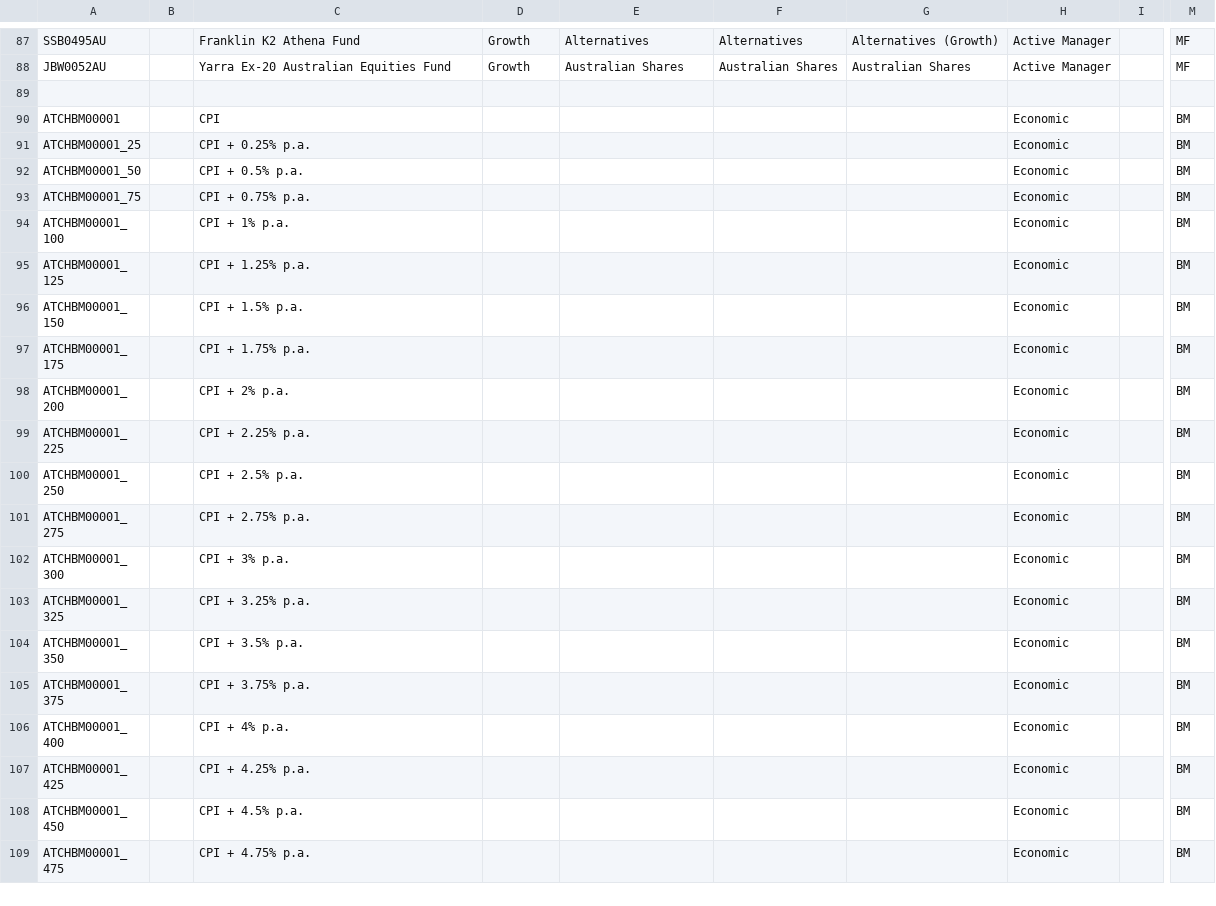
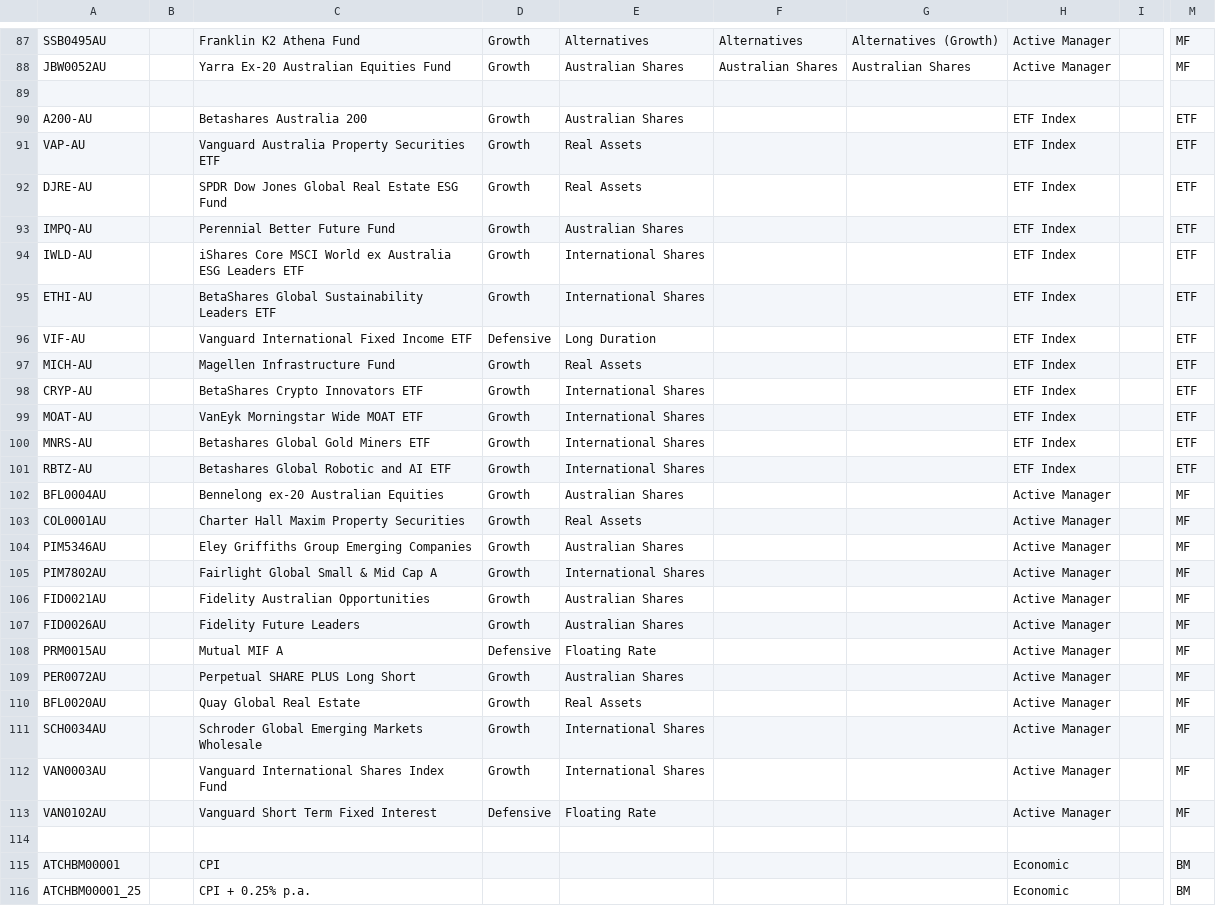
Before and after one commit to KevToohey/AtchisonAttribution, a CSV file: Product-List.csv, drawn as a sheet; only a part is shown, gaps mark what is left out; the shorter side is filled out with more unchanged rows; rows hold the shown columns only; the diff names each change by its address in the sheet, - before the commit and + after, or states it on an @@ line.

```diff
--- a/Product-List.csv
+++ b/Product-List.csv
+row 90: A200-AU |  | Betashares Australia 200 | Growth | Australian Shares |  |  | ETF Index |  | ETF
+row 91: VAP-AU |  | Vanguard Australia Property Securities ETF | Growth | Real Assets |  |  | ETF Index |  | ETF
+row 92: DJRE-AU |  | SPDR Dow Jones Global Real Estate ESG Fund | Growth | Real Assets |  |  | ETF Index |  | ETF
+row 93: IMPQ-AU |  | Perennial Better Future Fund | Growth | Australian Shares |  |  | ETF Index |  | ETF
+row 94: IWLD-AU |  | iShares Core MSCI World ex Australia ESG Leaders ETF | Growth | International Shares |  |  | ETF Index |  | ETF
+row 95: ETHI-AU |  | BetaShares Global Sustainability Leaders ETF | Growth | International Shares |  |  | ETF Index |  | ETF
+row 96: VIF-AU |  | Vanguard International Fixed Income ETF | Defensive | Long Duration |  |  | ETF Index |  | ETF
+row 97: MICH-AU |  | Magellen Infrastructure Fund | Growth | Real Assets |  |  | ETF Index |  | ETF
+row 98: CRYP-AU |  | BetaShares Crypto Innovators ETF | Growth | International Shares |  |  | ETF Index |  | ETF
+row 99: MOAT-AU |  | VanEyk Morningstar Wide MOAT ETF | Growth | International Shares |  |  | ETF Index |  | ETF
+row 100: MNRS-AU |  | Betashares Global Gold Miners ETF | Growth | International Shares |  |  | ETF Index |  | ETF
+row 101: RBTZ-AU |  | Betashares Global Robotic and AI ETF | Growth | International Shares |  |  | ETF Index |  | ETF
+row 102: BFL0004AU |  | Bennelong ex-20 Australian Equities | Growth | Australian Shares |  |  | Active Manager |  | MF
+row 103: COL0001AU |  | Charter Hall Maxim Property Securities | Growth | Real Assets |  |  | Active Manager |  | MF
+row 104: PIM5346AU |  | Eley Griffiths Group Emerging Companies | Growth | Australian Shares |  |  | Active Manager |  | MF
+row 105: PIM7802AU |  | Fairlight Global Small & Mid Cap A | Growth | International Shares |  |  | Active Manager |  | MF
+row 106: FID0021AU |  | Fidelity Australian Opportunities | Growth | Australian Shares |  |  | Active Manager |  | MF
+row 107: FID0026AU |  | Fidelity Future Leaders | Growth | Australian Shares |  |  | Active Manager |  | MF
+row 108: PRM0015AU |  | Mutual MIF A | Defensive | Floating Rate |  |  | Active Manager |  | MF
+row 109: PER0072AU |  | Perpetual SHARE PLUS Long Short | Growth | Australian Shares |  |  | Active Manager |  | MF
+row 110: BFL0020AU |  | Quay Global Real Estate | Growth | Real Assets |  |  | Active Manager |  | MF
+row 111: SCH0034AU |  | Schroder Global Emerging Markets Wholesale | Growth | International Shares |  |  | Active Manager |  | MF
+row 112: VAN0003AU |  | Vanguard International Shares Index Fund | Growth | International Shares |  |  | Active Manager |  | MF
+row 113: VAN0102AU |  | Vanguard Short Term Fixed Interest | Defensive | Floating Rate |  |  | Active Manager |  | MF
+row 114: (empty)
```
Also changed, not shown: 1 other file.
